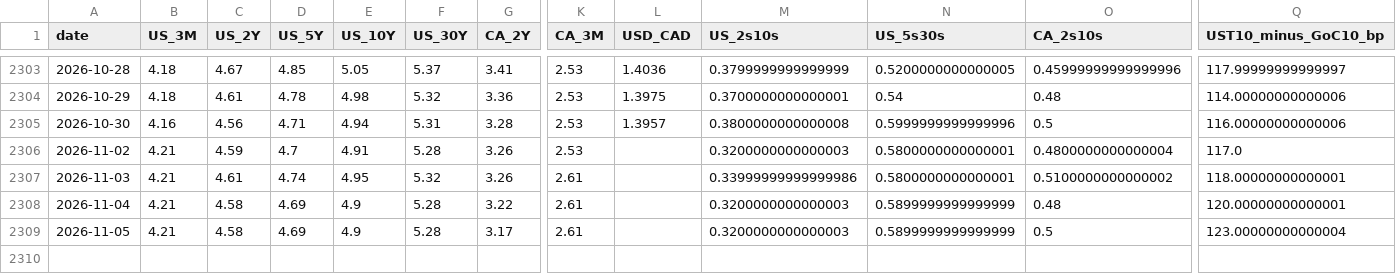
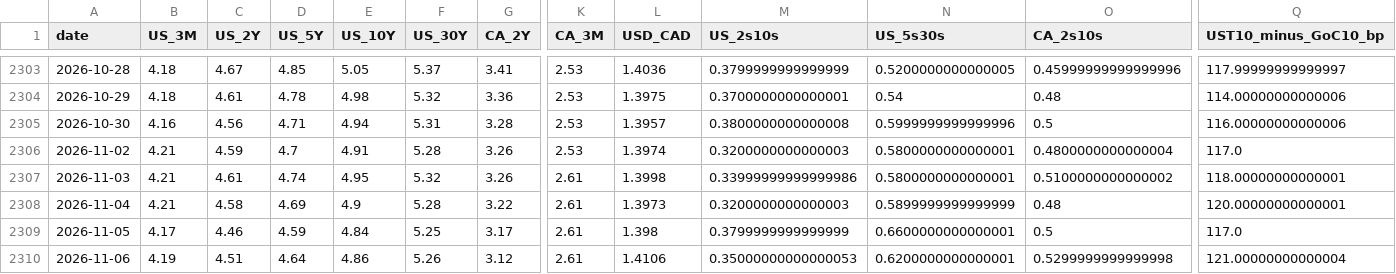
Before and after one commit to CSCoder33/Yield_Curve_History_Dashboard_U.S._Canada, a CSV file: data/processed/daily.csv, drawn as a sheet; only a part is shown, gaps mark what is left out; rows hold the shown columns only; the diff names each change by its address in the sheet, - before the commit and + after, or states it on an @@ line.

```diff
--- a/data/processed/daily.csv
+++ b/data/processed/daily.csv
-L2306 (USD_CAD): (empty)
+L2306 (USD_CAD): 1.3974
-L2307 (USD_CAD): (empty)
+L2307 (USD_CAD): 1.3998
-L2308 (USD_CAD): (empty)
+L2308 (USD_CAD): 1.3973
-B2309 (US_3M): 4.21
+B2309 (US_3M): 4.17
-C2309 (US_2Y): 4.58
+C2309 (US_2Y): 4.46
-D2309 (US_5Y): 4.69
+D2309 (US_5Y): 4.59
-E2309 (US_10Y): 4.9
+E2309 (US_10Y): 4.84
-F2309 (US_30Y): 5.28
+F2309 (US_30Y): 5.25
-L2309 (USD_CAD): (empty)
+L2309 (USD_CAD): 1.398
-M2309 (US_2s10s): 0.3200000000000003
+M2309 (US_2s10s): 0.3799999999999999
-N2309 (US_5s30s): 0.5899999999999999
+N2309 (US_5s30s): 0.6600000000000001
-Q2309 (UST10_minus_GoC10_bp): 123.00000000000004
+Q2309 (UST10_minus_GoC10_bp): 117.0
+row 2310: 2026-11-06 | 4.19 | 4.51 | 4.64 | 4.86 | 5.26 | 3.12 | 2.61 | 1.4106 | 0.35000000000000053 | 0.6200000000000001 | 0.5299999999999998 | 121.00000000000004
```
Also changed, not shown: 30 other files.
